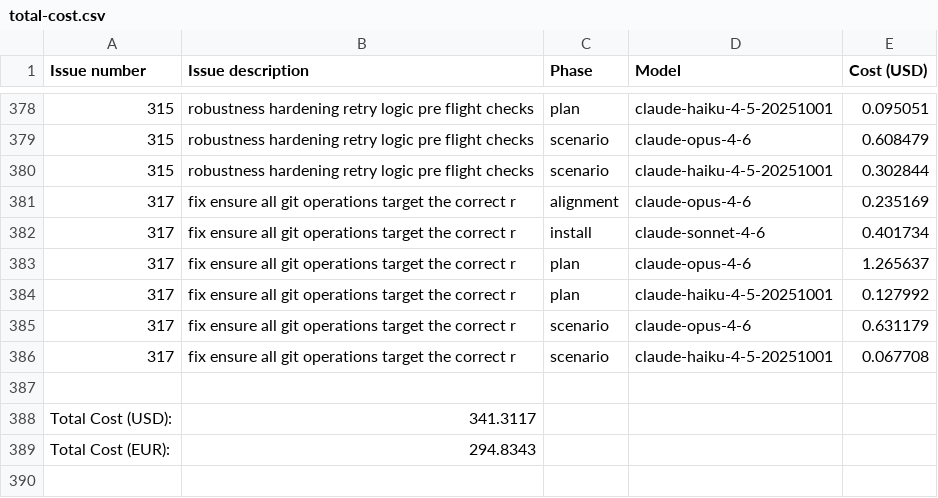
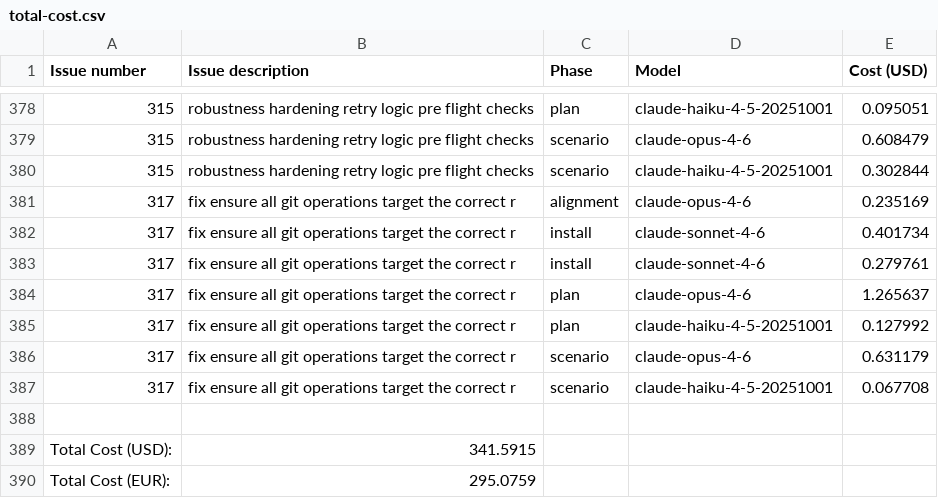
Before and after one commit to paysdoc/AI_Dev_Workflow, a CSV file: projects/AI_Dev_Workflow/total-cost.csv, drawn as a sheet; only a part is shown, gaps mark what is left out.

```diff
--- a/projects/AI_Dev_Workflow/total-cost.csv
+++ b/projects/AI_Dev_Workflow/total-cost.csv
@@ -382,2 +382,3 @@ Issue number,Issue description,Phase,Model,Cost (USD)
 317,fix ensure all git operations target the correct r,install,claude-sonnet-4-6,0.401734
+317,fix ensure all git operations target the correct r,install,claude-sonnet-4-6,0.279761
 317,fix ensure all git operations target the correct r,plan,claude-opus-4-6,1.265637
@@ -387,3 +388,3 @@ Issue number,Issue description,Phase,Model,Cost (USD)
 
-Total Cost (USD):,341.3117
-Total Cost (EUR):,294.8343
+Total Cost (USD):,341.5915
+Total Cost (EUR):,295.0759
```
Also changed, not shown: projects/AI_Dev_Workflow/317-fix-ensure-all-git-operations-target-the-correct-r.csv.
